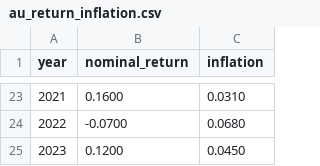
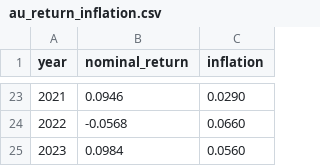
Before and after one commit to preedman/retirementmaths, a CSV file: src/main/resources/data/au_return_inflation.csv, drawn as a sheet; only a part is shown, gaps mark what is left out; the diff covers the shown part only.

```diff
--- a/src/main/resources/data/au_return_inflation.csv
+++ b/src/main/resources/data/au_return_inflation.csv
@@ -23,3 +23,3 @@ year,nominal_return,inflation
-2021,0.1600,0.0310
-2022,-0.0700,0.0680
-2023,0.1200,0.0450
+2021,0.0946,0.0290
+2022,-0.0568,0.0660
+2023,0.0984,0.0560
```
Also changed, not shown: 32 edited cells elsewhere in this file, 4 other files.
